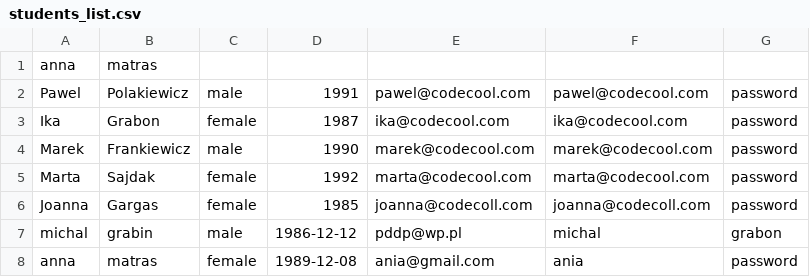
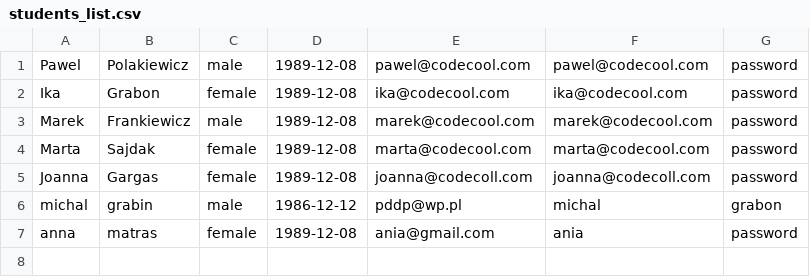
Before and after one commit to BlakPolak/SchoolManagmentSystem, a CSV file: csv_lists/students_list.csv, drawn as a sheet.

```diff
--- a/csv_lists/students_list.csv
+++ b/csv_lists/students_list.csv
@@ -1,7 +1,6 @@
-anna;matras;;;;;
-Pawel;Polakiewicz;male;1991;pawel@codecool.com;pawel@codecool.com;password
-Ika;Grabon;female;1987;ika@codecool.com;ika@codecool.com;password
-Marek ;Frankiewicz;male;1990;marek@codecool.com;marek@codecool.com;password
-Marta;Sajdak;female;1992;marta@codecool.com;marta@codecool.com;password
-Joanna;Gargas;female;1985;joanna@codecoll.com;joanna@codecoll.com;password
+Pawel;Polakiewicz;male;1989-12-08;pawel@codecool.com;pawel@codecool.com;password
+Ika;Grabon;female;1989-12-08;ika@codecool.com;ika@codecool.com;password
+Marek;Frankiewicz;male;1989-12-08;marek@codecool.com;marek@codecool.com;password
+Marta;Sajdak;female;1989-12-08;marta@codecool.com;marta@codecool.com;password
+Joanna;Gargas;female;1989-12-08;joanna@codecoll.com;joanna@codecoll.com;password
 michal;grabin;male;1986-12-12;pddp@wp.pl;michal;grabon
```
Also changed, not shown: csv_lists/mentors_list.csv, 4 other files.
